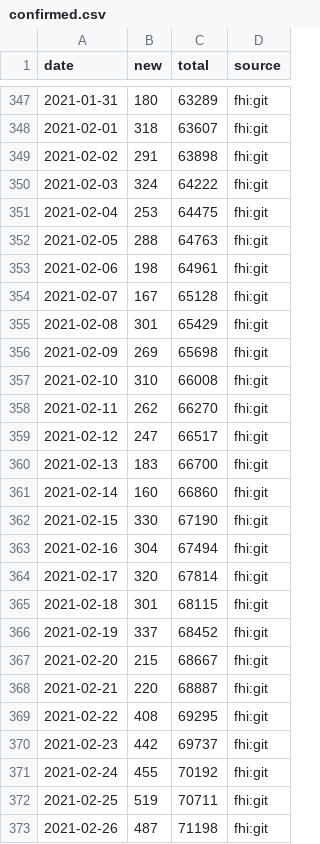
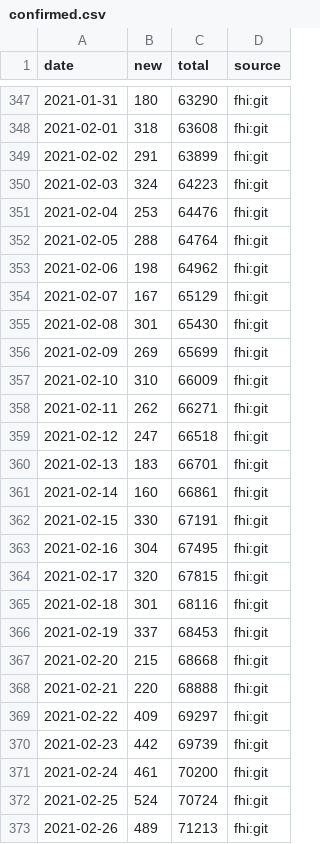
Before and after one commit to frefrik/covid19norge-data, a CSV file: data/confirmed.csv, drawn as a sheet; only a part is shown, gaps mark what is left out; the diff covers the shown part only.

```diff
--- a/data/confirmed.csv
+++ b/data/confirmed.csv
@@ -347,27 +347,27 @@ date,new,total,source
-2021-01-31,180,63289,fhi:git
-2021-02-01,318,63607,fhi:git
-2021-02-02,291,63898,fhi:git
-2021-02-03,324,64222,fhi:git
-2021-02-04,253,64475,fhi:git
-2021-02-05,288,64763,fhi:git
-2021-02-06,198,64961,fhi:git
-2021-02-07,167,65128,fhi:git
-2021-02-08,301,65429,fhi:git
-2021-02-09,269,65698,fhi:git
-2021-02-10,310,66008,fhi:git
-2021-02-11,262,66270,fhi:git
-2021-02-12,247,66517,fhi:git
-2021-02-13,183,66700,fhi:git
-2021-02-14,160,66860,fhi:git
-2021-02-15,330,67190,fhi:git
-2021-02-16,304,67494,fhi:git
-2021-02-17,320,67814,fhi:git
-2021-02-18,301,68115,fhi:git
-2021-02-19,337,68452,fhi:git
-2021-02-20,215,68667,fhi:git
-2021-02-21,220,68887,fhi:git
-2021-02-22,408,69295,fhi:git
-2021-02-23,442,69737,fhi:git
-2021-02-24,455,70192,fhi:git
-2021-02-25,519,70711,fhi:git
-2021-02-26,487,71198,fhi:git
+2021-01-31,180,63290,fhi:git
+2021-02-01,318,63608,fhi:git
+2021-02-02,291,63899,fhi:git
+2021-02-03,324,64223,fhi:git
+2021-02-04,253,64476,fhi:git
+2021-02-05,288,64764,fhi:git
+2021-02-06,198,64962,fhi:git
+2021-02-07,167,65129,fhi:git
+2021-02-08,301,65430,fhi:git
+2021-02-09,269,65699,fhi:git
+2021-02-10,310,66009,fhi:git
+2021-02-11,262,66271,fhi:git
+2021-02-12,247,66518,fhi:git
+2021-02-13,183,66701,fhi:git
+2021-02-14,160,66861,fhi:git
+2021-02-15,330,67191,fhi:git
+2021-02-16,304,67495,fhi:git
+2021-02-17,320,67815,fhi:git
+2021-02-18,301,68116,fhi:git
+2021-02-19,337,68453,fhi:git
+2021-02-20,215,68668,fhi:git
+2021-02-21,220,68888,fhi:git
+2021-02-22,409,69297,fhi:git
+2021-02-23,442,69739,fhi:git
+2021-02-24,461,70200,fhi:git
+2021-02-25,524,70724,fhi:git
+2021-02-26,489,71213,fhi:git
```
Also changed, not shown: 49 edited cells elsewhere in this file.
